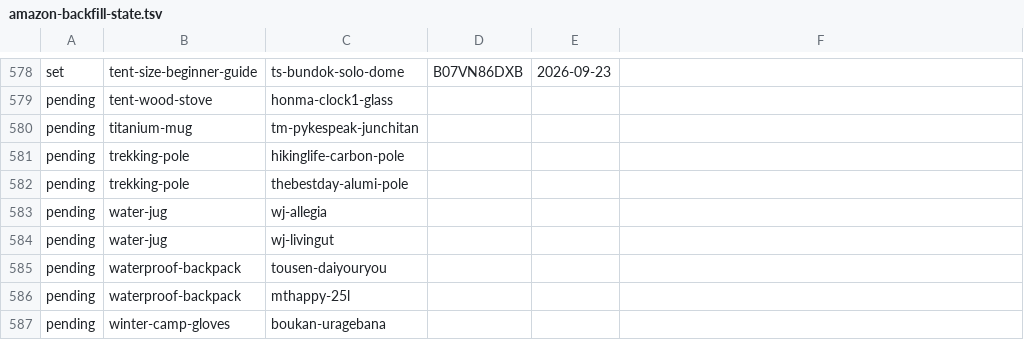
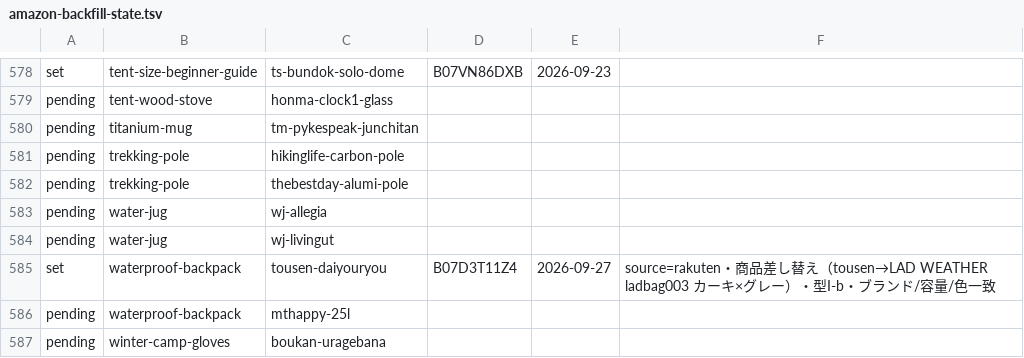
Before and after one commit to tanoue-boop/camp-kit-guide, a TSV file: _file/amazon-backfill-state.tsv, drawn as a sheet; only a part is shown, gaps mark what is left out.

```diff
--- a/_file/amazon-backfill-state.tsv
+++ b/_file/amazon-backfill-state.tsv
@@ -584,3 +584,3 @@ pending	water-jug	wj-allegia
 pending	water-jug	wj-livingut			
-pending	waterproof-backpack	tousen-daiyouryou			
+set	waterproof-backpack	tousen-daiyouryou	B07D3T11Z4	2026-09-27	source=rakuten・商品差し替え（tousen→LAD WEATHER ladbag003 カーキ×グレー）・型I-b・ブランド/容量/色一致
 pending	waterproof-backpack	mthappy-25l			
```
Also changed, not shown: _file/amazon-asin-check.tsv, _file/amazon-backfill-no-amazon.tsv, 4 other files.
